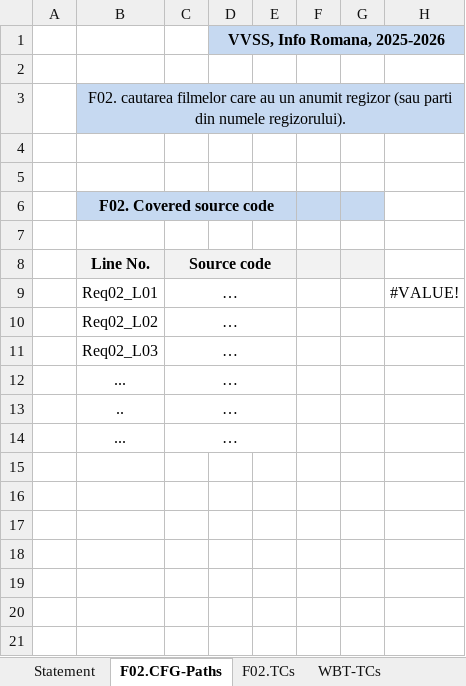
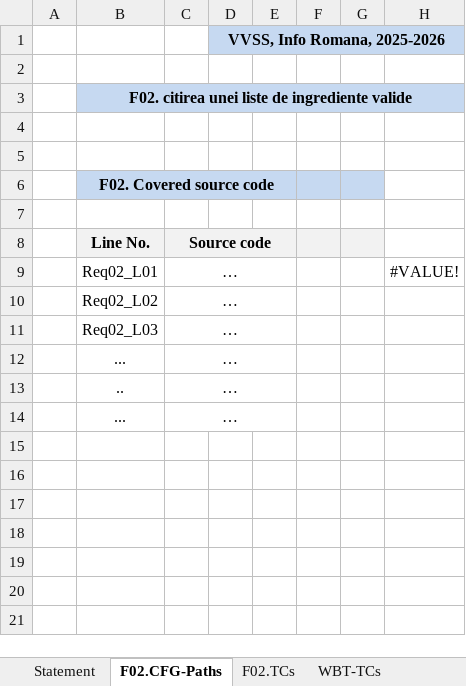
Before and after one commit to elaa10/VVSS_labs, an Excel workbook: docs/Lab03/Lab03_WBT_TCs_Form.xlsx, sheet F02.CFG-Paths, drawn as a sheet; only a part is shown; values as stored, in another font and other column widths than the file's, no borders; charts and pictures not drawn; the diff names each change by its address in the sheet, - before the commit and + after, or states it on an @@ line.

```diff
--- a/docs/Lab03/Lab03_WBT_TCs_Form.xlsx (sheet F02.CFG-Paths)
+++ b/docs/Lab03/Lab03_WBT_TCs_Form.xlsx (sheet F02.CFG-Paths)
-B3 (F02. Covered source code): F02. cautarea filmelor care au un anumit regizor (sau parti din numele regizorului).
+B3 (F02. Covered source code): F02. citirea unei liste de ingrediente valide
-B3 bold: off
+B3 bold: on
```
Also changed, not shown: sheet Statement.
